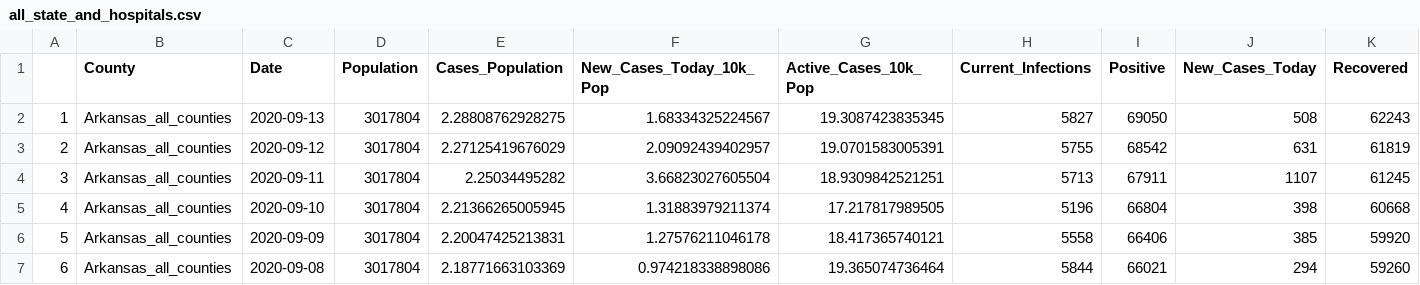
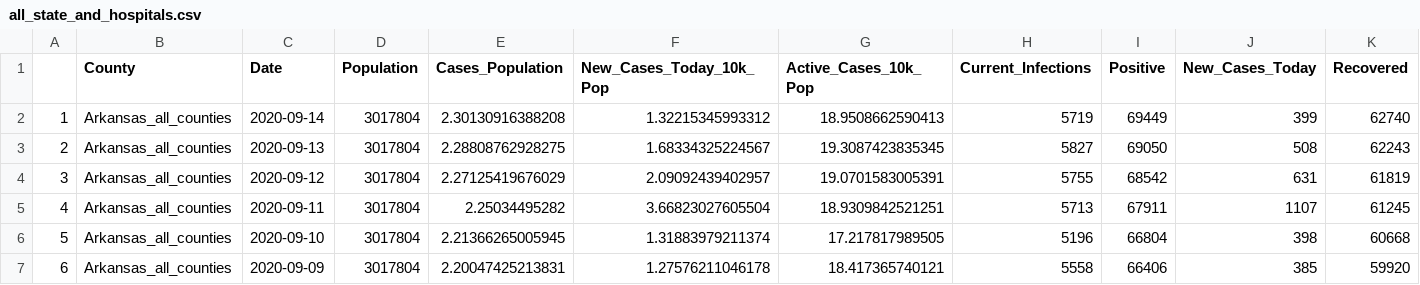
Before and after one commit to profrobwells/CovidFall2020, a CSV file: all_state_and_hospitals.csv, drawn as a sheet; only a part is shown; the shorter side is filled out with more unchanged rows; addresses are those after the commit; rows hold the shown columns only; the diff names each change by its address in the sheet, - before the commit and + after, or states it on an @@ line.

Commit message:
Sept 14 data update

```diff
--- a/all_state_and_hospitals.csv
+++ b/all_state_and_hospitals.csv
+row 2: 1 | Arkansas_all_counties | 2020-09-14 | 3017804 | 2.30130916388208 | 1.32215345993312 | 18.9508662590413 | 5719 | 69449 | 399 | 62740
@@ column A renumbered from row 3 down @@
```
Also changed, not shown: state_hospitals_part1.csv, 1 other file.
